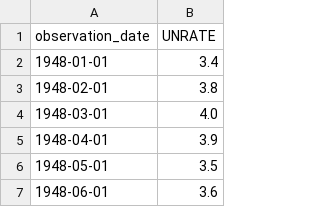
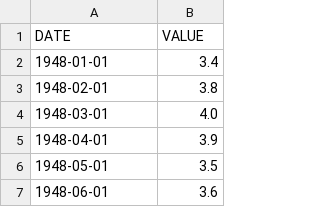
Before and after one commit to thomashuan88/python_ml, a CSV file: unrate.csv, drawn as a sheet; only a part is shown; removed rows and columns are numbered as before the commit, all else as after; the diff names each change by its address in the sheet, - before the commit and + after, or states it on an @@ line.

```diff
--- a/unrate.csv
+++ b/unrate.csv
-row 1: observation_date | UNRATE
+row 1: DATE | VALUE
```
Also changed, not shown: 3 other files.
